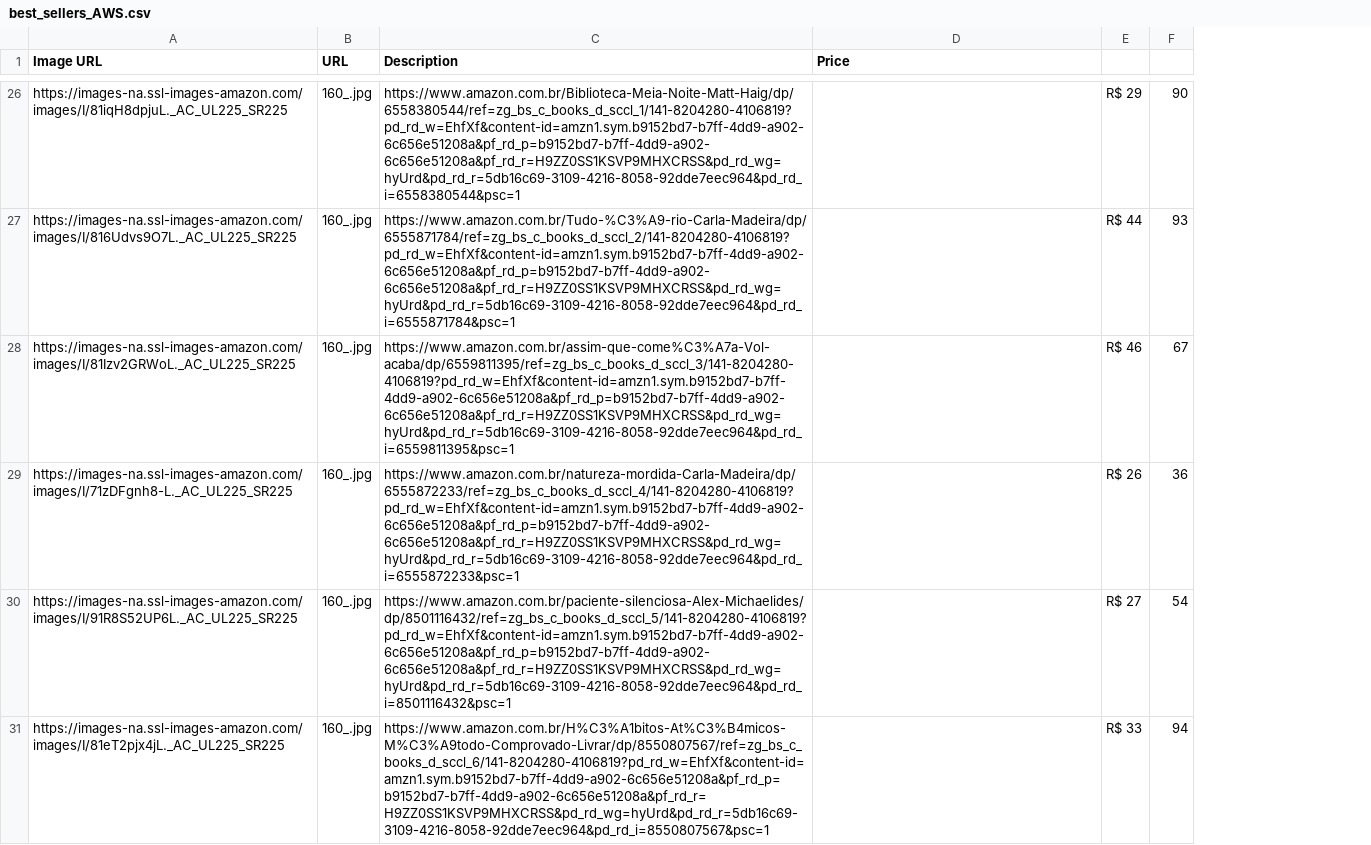
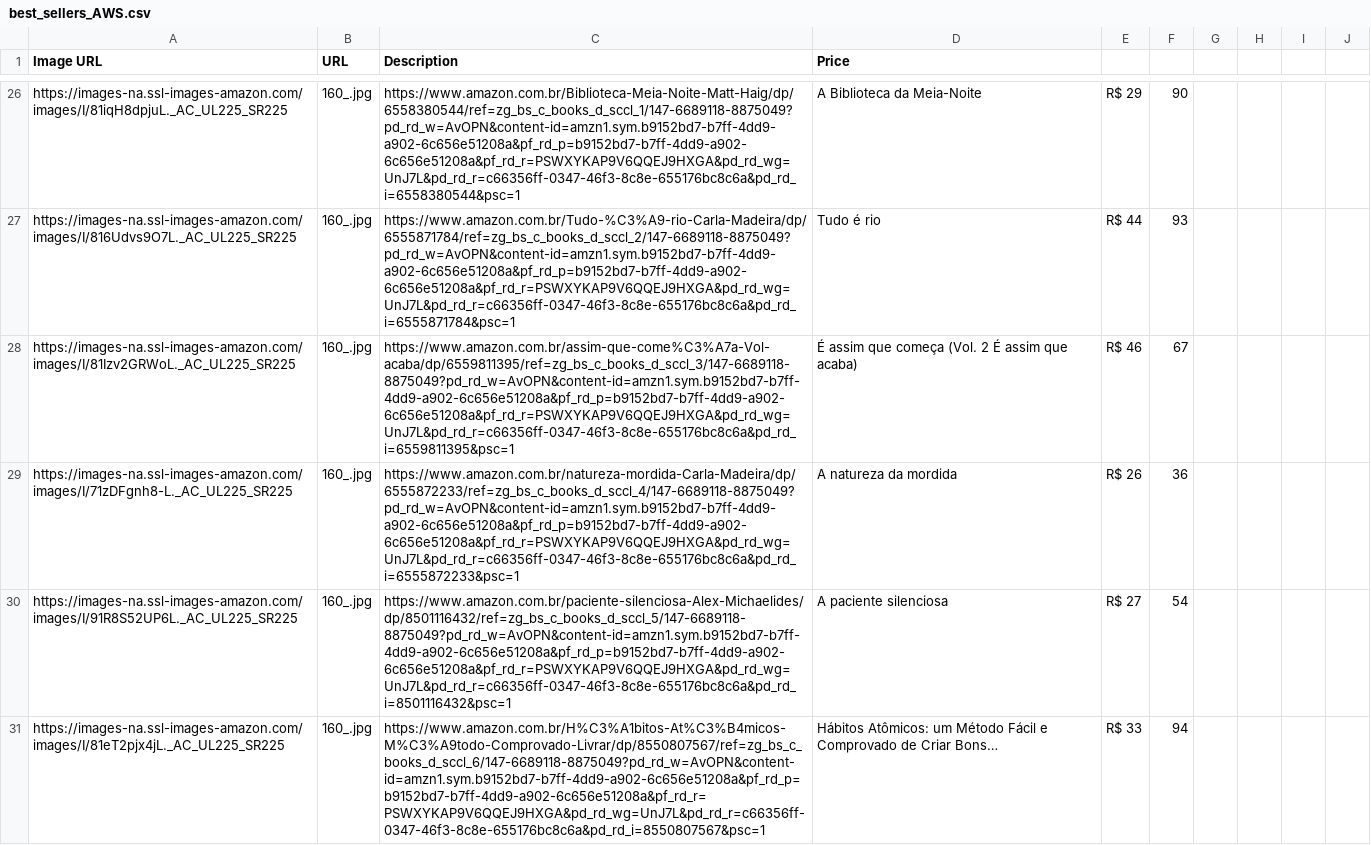
Before and after one commit to luccas-specht/web-scraping-js, a CSV file: best_sellers_AWS.csv, drawn as a sheet; only a part is shown, gaps mark what is left out; the diff covers the shown part only; the diff names each change by its address in the sheet, - before the commit and + after, or states it on an @@ line.

```diff
--- a/best_sellers_AWS.csv
+++ b/best_sellers_AWS.csv
+column G, empty
+column H, empty
+column I, empty
+column J, empty
-C26 (Description): https://www.amazon.com.br/Biblioteca-Meia-Noite-Matt-Haig/dp/6558380544/ref=zg_bs_c_books_d_sccl_1/141-8204280-4106819?pd_rd_w=EhfXf&content-id=amzn1.sym.b9152bd7-b7ff-4dd9-a902-6c656e51208a&pf_rd_p=b9152bd7-b7ff-4dd9-a902-6c656e51208a&pf_rd_r=H9ZZ0SS1KSVP9MHXCRSS&pd_rd_wg=hyUrd&pd_rd_r=5db16c69-3109-4216-8058-92dde7eec964&pd_rd_i=6558380544&psc=1
+C26 (Description): https://www.amazon.com.br/Biblioteca-Meia-Noite-Matt-Haig/dp/6558380544/ref=zg_bs_c_books_d_sccl_1/147-6689118-8875049?pd_rd_w=AvOPN&content-id=amzn1.sym.b9152bd7-b7ff-4dd9-a902-6c656e51208a&pf_rd_p=b9152bd7-b7ff-4dd9-a902-6c656e51208a&pf_rd_r=PSWXYKAP9V6QQEJ9HXGA&pd_rd_wg=UnJ7L&pd_rd_r=c66356ff-0347-46f3-8c8e-655176bc8c6a&pd_rd_i=6558380544&psc=1
-D26 (Price): (empty)
+D26 (Price): A Biblioteca da Meia-Noite
-C27 (Description): https://www.amazon.com.br/Tudo-%C3%A9-rio-Carla-Madeira/dp/6555871784/ref=zg_bs_c_books_d_sccl_2/141-8204280-4106819?pd_rd_w=EhfXf&content-id=amzn1.sym.b9152bd7-b7ff-4dd9-a902-6c656e51208a&pf_rd_p=b9152bd7-b7ff-4dd9-a902-6c656e51208a&pf_rd_r=H9ZZ0SS1KSVP9MHXCRSS&pd_rd_wg=hyUrd&pd_rd_r=5db16c69-3109-4216-8058-92dde7eec964&pd_rd_i=6555871784&psc=1
+C27 (Description): https://www.amazon.com.br/Tudo-%C3%A9-rio-Carla-Madeira/dp/6555871784/ref=zg_bs_c_books_d_sccl_2/147-6689118-8875049?pd_rd_w=AvOPN&content-id=amzn1.sym.b9152bd7-b7ff-4dd9-a902-6c656e51208a&pf_rd_p=b9152bd7-b7ff-4dd9-a902-6c656e51208a&pf_rd_r=PSWXYKAP9V6QQEJ9HXGA&pd_rd_wg=UnJ7L&pd_rd_r=c66356ff-0347-46f3-8c8e-655176bc8c6a&pd_rd_i=6555871784&psc=1
-D27 (Price): (empty)
+D27 (Price): Tudo é rio
-C28 (Description): https://www.amazon.com.br/assim-que-come%C3%A7a-Vol-acaba/dp/6559811395/ref=zg_bs_c_books_d_sccl_3/141-8204280-4106819?pd_rd_w=EhfXf&content-id=amzn1.sym.b9152bd7-b7ff-4dd9-a902-6c656e51208a&pf_rd_p=b9152bd7-b7ff-4dd9-a902-6c656e51208a&pf_rd_r=H9ZZ0SS1KSVP9MHXCRSS&pd_rd_wg=hyUrd&pd_rd_r=5db16c69-3109-4216-8058-92dde7eec964&pd_rd_i=6559811395&psc=1
+C28 (Description): https://www.amazon.com.br/assim-que-come%C3%A7a-Vol-acaba/dp/6559811395/ref=zg_bs_c_books_d_sccl_3/147-6689118-8875049?pd_rd_w=AvOPN&content-id=amzn1.sym.b9152bd7-b7ff-4dd9-a902-6c656e51208a&pf_rd_p=b9152bd7-b7ff-4dd9-a902-6c656e51208a&pf_rd_r=PSWXYKAP9V6QQEJ9HXGA&pd_rd_wg=UnJ7L&pd_rd_r=c66356ff-0347-46f3-8c8e-655176bc8c6a&pd_rd_i=6559811395&psc=1
-D28 (Price): (empty)
+D28 (Price): É assim que começa (Vol. 2 É assim que acaba)
-C29 (Description): https://www.amazon.com.br/natureza-mordida-Carla-Madeira/dp/6555872233/ref=zg_bs_c_books_d_sccl_4/141-8204280-4106819?pd_rd_w=EhfXf&content-id=amzn1.sym.b9152bd7-b7ff-4dd9-a902-6c656e51208a&pf_rd_p=b9152bd7-b7ff-4dd9-a902-6c656e51208a&pf_rd_r=H9ZZ0SS1KSVP9MHXCRSS&pd_rd_wg=hyUrd&pd_rd_r=5db16c69-3109-4216-8058-92dde7eec964&pd_rd_i=6555872233&psc=1
+C29 (Description): https://www.amazon.com.br/natureza-mordida-Carla-Madeira/dp/6555872233/ref=zg_bs_c_books_d_sccl_4/147-6689118-8875049?pd_rd_w=AvOPN&content-id=amzn1.sym.b9152bd7-b7ff-4dd9-a902-6c656e51208a&pf_rd_p=b9152bd7-b7ff-4dd9-a902-6c656e51208a&pf_rd_r=PSWXYKAP9V6QQEJ9HXGA&pd_rd_wg=UnJ7L&pd_rd_r=c66356ff-0347-46f3-8c8e-655176bc8c6a&pd_rd_i=6555872233&psc=1
-D29 (Price): (empty)
+D29 (Price): A natureza da mordida
-C30 (Description): https://www.amazon.com.br/paciente-silenciosa-Alex-Michaelides/dp/8501116432/ref=zg_bs_c_books_d_sccl_5/141-8204280-4106819?pd_rd_w=EhfXf&content-id=amzn1.sym.b9152bd7-b7ff-4dd9-a902-6c656e51208a&pf_rd_p=b9152bd7-b7ff-4dd9-a902-6c656e51208a&pf_rd_r=H9ZZ0SS1KSVP9MHXCRSS&pd_rd_wg=hyUrd&pd_rd_r=5db16c69-3109-4216-8058-92dde7eec964&pd_rd_i=8501116432&psc=1
+C30 (Description): https://www.amazon.com.br/paciente-silenciosa-Alex-Michaelides/dp/8501116432/ref=zg_bs_c_books_d_sccl_5/147-6689118-8875049?pd_rd_w=AvOPN&content-id=amzn1.sym.b9152bd7-b7ff-4dd9-a902-6c656e51208a&pf_rd_p=b9152bd7-b7ff-4dd9-a902-6c656e51208a&pf_rd_r=PSWXYKAP9V6QQEJ9HXGA&pd_rd_wg=UnJ7L&pd_rd_r=c66356ff-0347-46f3-8c8e-655176bc8c6a&pd_rd_i=8501116432&psc=1
-D30 (Price): (empty)
+D30 (Price): A paciente silenciosa
-C31 (Description): https://www.amazon.com.br/H%C3%A1bitos-At%C3%B4micos-M%C3%A9todo-Comprovado-Livrar/dp/8550807567/ref=zg_bs_c_books_d_sccl_6/141-8204280-4106819?pd_rd_w=EhfXf&content-id=amzn1.sym.b9152bd7-b7ff-4dd9-a902-6c656e51208a&pf_rd_p=b9152bd7-b7ff-4dd9-a902-6c656e51208a&pf_rd_r=H9ZZ0SS1KSVP9MHXCRSS&pd_rd_wg=hyUrd&pd_rd_r=5db16c69-3109-4216-8058-92dde7eec964&pd_rd_i=8550807567&psc=1
+C31 (Description): https://www.amazon.com.br/H%C3%A1bitos-At%C3%B4micos-M%C3%A9todo-Comprovado-Livrar/dp/8550807567/ref=zg_bs_c_books_d_sccl_6/147-6689118-8875049?pd_rd_w=AvOPN&content-id=amzn1.sym.b9152bd7-b7ff-4dd9-a902-6c656e51208a&pf_rd_p=b9152bd7-b7ff-4dd9-a902-6c656e51208a&pf_rd_r=PSWXYKAP9V6QQEJ9HXGA&pd_rd_wg=UnJ7L&pd_rd_r=c66356ff-0347-46f3-8c8e-655176bc8c6a&pd_rd_i=8550807567&psc=1
-D31 (Price): (empty)
+D31 (Price): Hábitos Atômicos: um Método Fácil e Comprovado de Criar Bons…
```
Also changed, not shown: 78 edited cells elsewhere in this file, 1 other file.
